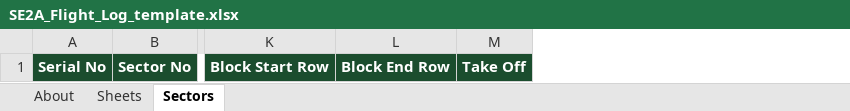
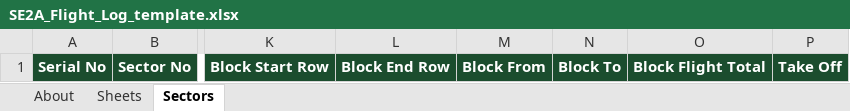
Before and after one commit to robertsonrod-lab/se2a-flight-record, an Excel workbook: SE2A_Flight_Log_template.xlsx, sheet Sectors, drawn as a sheet; only a part is shown, gaps mark what is left out; values as stored, in another font and other column widths than the file's, no borders; the diff names each change by its address in the sheet, - before the commit and + after, or states it on an @@ line.

Commit message:
Refresh SE2A icons, fit PDF cell values, and label blocks departure-to-arrival.
Replace SE28 home-screen icons with SE2A artwork under -v2 filenames, shrink PDF text to fit each cell, and treat a block as departure (FROM + Block Start) to final arrival (TO + Block Stop), showing block and flight totals plus port-chain warnings.

```diff
--- a/SE2A_Flight_Log_template.xlsx (sheet Sectors)
+++ b/SE2A_Flight_Log_template.xlsx (sheet Sectors)
+column M, row 1: Block From
+column N, row 1: Block To
+column O, row 1: Block Flight Total
```
Also changed, not shown: 10 other files.
